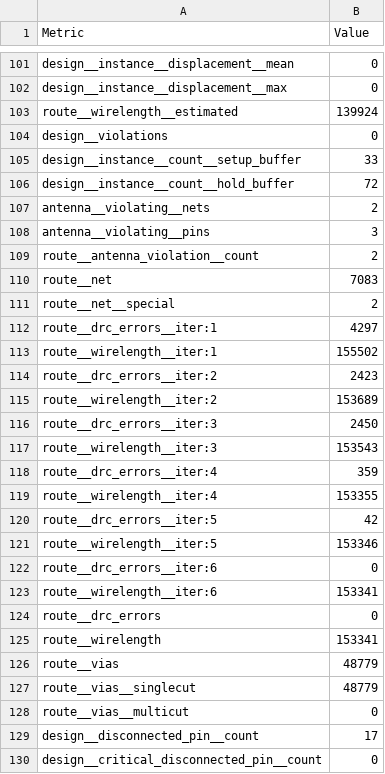
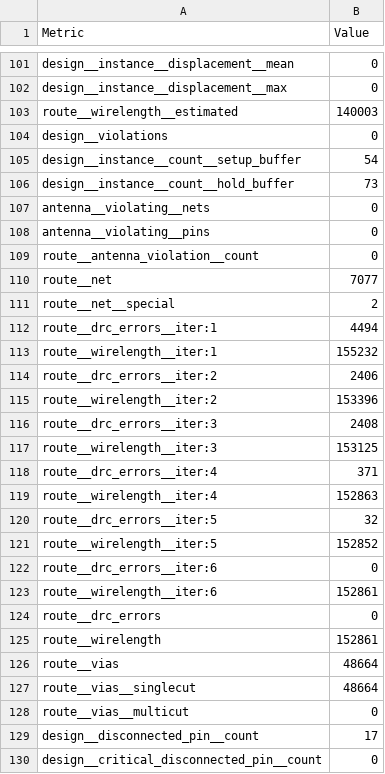
Before and after one commit to TinyTapeout/tinytapeout-08, a CSV file: projects/tt_um_a1k0n_vgadonut/stats/metrics.csv, drawn as a sheet; only a part is shown, gaps mark what is left out; the diff covers the shown part only.

Commit message:
feat: update project tt_um_a1k0n_vgadonut from a1k0n/tt08-vga-donut
Commit: 01ef951c0127b65b053a606932697d0e3f23d581
Workflow: https://github.com/a1k0n/tt08-vga-donut/actions/runs/10672047614

```diff
--- a/projects/tt_um_a1k0n_vgadonut/stats/metrics.csv
+++ b/projects/tt_um_a1k0n_vgadonut/stats/metrics.csv
@@ -102,27 +102,27 @@ design__instance__displacement__mean,0
 design__instance__displacement__max,0
-route__wirelength__estimated,139924
+route__wirelength__estimated,140003
 design__violations,0
-design__instance__count__setup_buffer,33
-design__instance__count__hold_buffer,72
-antenna__violating__nets,2
-antenna__violating__pins,3
-route__antenna_violation__count,2
-route__net,7083
+design__instance__count__setup_buffer,54
+design__instance__count__hold_buffer,73
+antenna__violating__nets,0
+antenna__violating__pins,0
+route__antenna_violation__count,0
+route__net,7077
 route__net__special,2
-route__drc_errors__iter:1,4297
-route__wirelength__iter:1,155502
-route__drc_errors__iter:2,2423
-route__wirelength__iter:2,153689
-route__drc_errors__iter:3,2450
-route__wirelength__iter:3,153543
-route__drc_errors__iter:4,359
-route__wirelength__iter:4,153355
-route__drc_errors__iter:5,42
-route__wirelength__iter:5,153346
+route__drc_errors__iter:1,4494
+route__wirelength__iter:1,155232
+route__drc_errors__iter:2,2406
+route__wirelength__iter:2,153396
+route__drc_errors__iter:3,2408
+route__wirelength__iter:3,153125
+route__drc_errors__iter:4,371
+route__wirelength__iter:4,152863
+route__drc_errors__iter:5,32
+route__wirelength__iter:5,152852
 route__drc_errors__iter:6,0
-route__wirelength__iter:6,153341
+route__wirelength__iter:6,152861
 route__drc_errors,0
-route__wirelength,153341
-route__vias,48779
-route__vias__singlecut,48779
+route__wirelength,152861
+route__vias,48664
+route__vias__singlecut,48664
 route__vias__multicut,0
```
Also changed, not shown: 109 edited cells elsewhere in this file, 7 other files.
